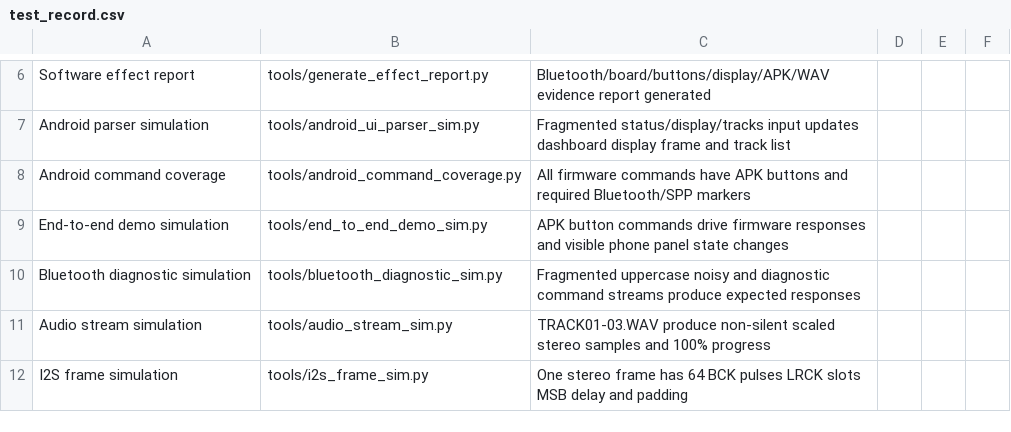
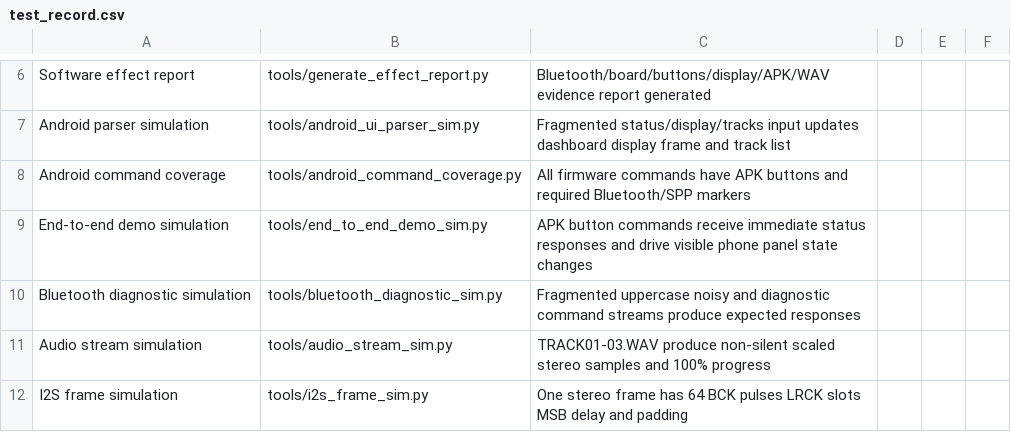
Before and after one commit to dkjsiogu/mspbluetooth, a CSV file: docs/test_record.csv, drawn as a sheet; only a part is shown, gaps mark what is left out.

```diff
--- a/docs/test_record.csv
+++ b/docs/test_record.csv
@@ -8,3 +8,3 @@ Android parser simulation,tools/android_ui_parser_sim.py,Fragmented status/displ
 Android command coverage,tools/android_command_coverage.py,All firmware commands have APK buttons and required Bluetooth/SPP markers,,,
-End-to-end demo simulation,tools/end_to_end_demo_sim.py,APK button commands drive firmware responses and visible phone panel state changes,,,
+End-to-end demo simulation,tools/end_to_end_demo_sim.py,APK button commands receive immediate status responses and drive visible phone panel state changes,,,
 Bluetooth diagnostic simulation,tools/bluetooth_diagnostic_sim.py,Fragmented uppercase noisy and diagnostic command streams produce expected responses,,,
```
Also changed, not shown: 10 other files.
